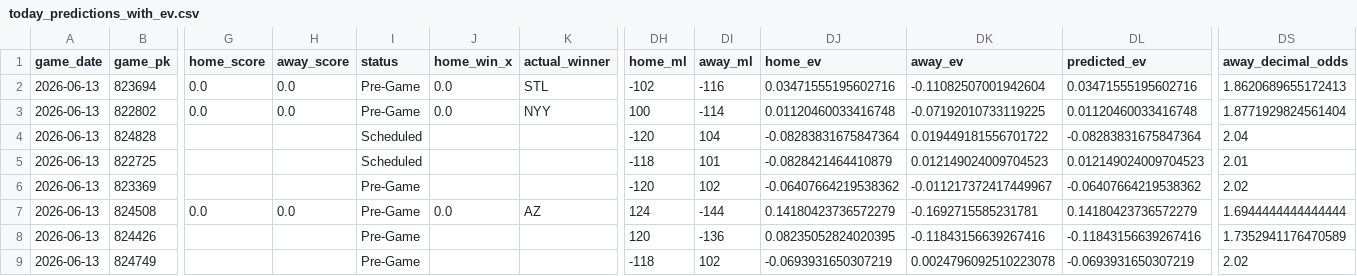
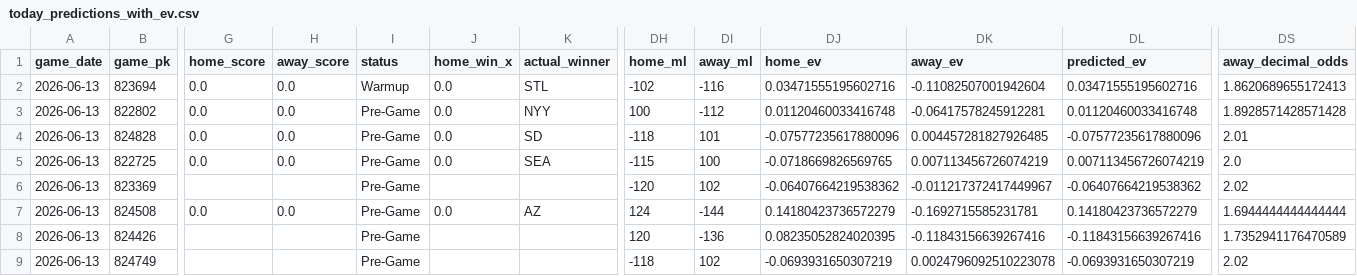
Before and after one commit to tyler-janak/TheBullpenBet, a CSV file: outputs/today_predictions_with_ev.csv, drawn as a sheet; only a part is shown, gaps mark what is left out; the diff covers the shown part only; the diff names each change by its address in the sheet, - before the commit and + after, or states it on an @@ line.

```diff
--- a/outputs/today_predictions_with_ev.csv
+++ b/outputs/today_predictions_with_ev.csv
-I2 (status): Pre-Game
+I2 (status): Warmup
-DI3 (away_ml): -114
+DI3 (away_ml): -112
-DK3 (away_ev): -0.07192010733119225
+DK3 (away_ev): -0.06417578245912281
-DS3 (away_decimal_odds): 1.8771929824561404
+DS3 (away_decimal_odds): 1.8928571428571428
-G4:G5 (home_score): (empty)
+G4:G5 (home_score): 0.0
-H4:H5 (away_score): (empty)
+H4:H5 (away_score): 0.0
-I4:I5 (status): Scheduled
+I4:I5 (status): Pre-Game
-J4:J5 (home_win_x): (empty)
+J4:J5 (home_win_x): 0.0
-K4 (actual_winner): (empty)
+K4 (actual_winner): SD
-DH4 (home_ml): -120
+DH4 (home_ml): -118
-DI4 (away_ml): 104
+DI4 (away_ml): 101
-DJ4 (home_ev): -0.08283831675847364
+DJ4 (home_ev): -0.07577235617880096
-DK4 (away_ev): 0.019449181556701722
+DK4 (away_ev): 0.004457281827926485
-DL4 (predicted_ev): -0.08283831675847364
+DL4 (predicted_ev): -0.07577235617880096
-DS4 (away_decimal_odds): 2.04
+DS4 (away_decimal_odds): 2.01
-K5 (actual_winner): (empty)
+K5 (actual_winner): SEA
-DH5 (home_ml): -118
+DH5 (home_ml): -115
-DI5 (away_ml): 101
+DI5 (away_ml): 100
-DJ5 (home_ev): -0.0828421464410879
+DJ5 (home_ev): -0.0718669826569765
-DK5 (away_ev): 0.012149024009704523
+DK5 (away_ev): 0.007113456726074219
-DL5 (predicted_ev): 0.012149024009704523
+DL5 (predicted_ev): 0.007113456726074219
-DS5 (away_decimal_odds): 2.01
+DS5 (away_decimal_odds): 2.0
```
Also changed, not shown: 42 edited cells elsewhere in this file, 2026_picks_accuracy.csv, outputs/hitterspitchers_today.csv, 3 other files.
